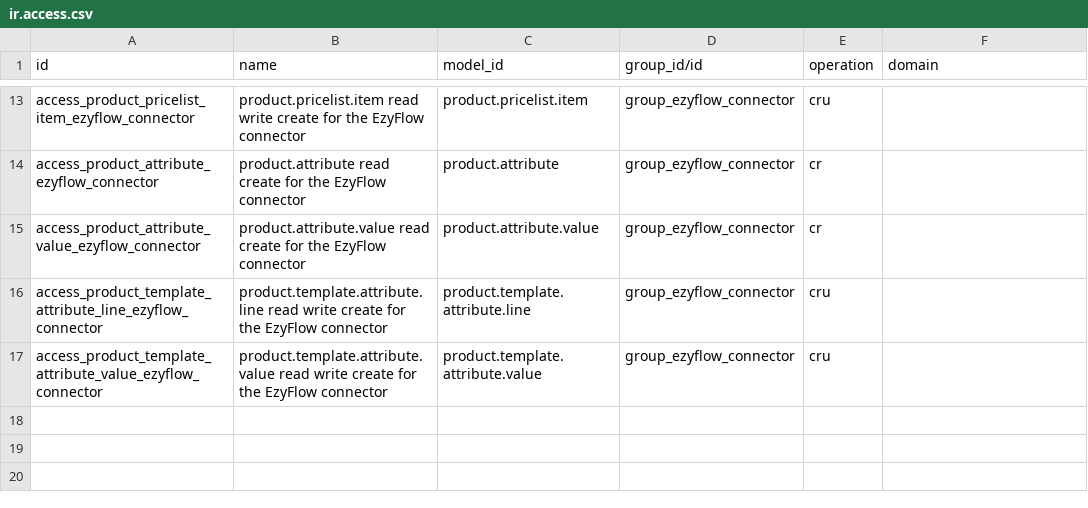
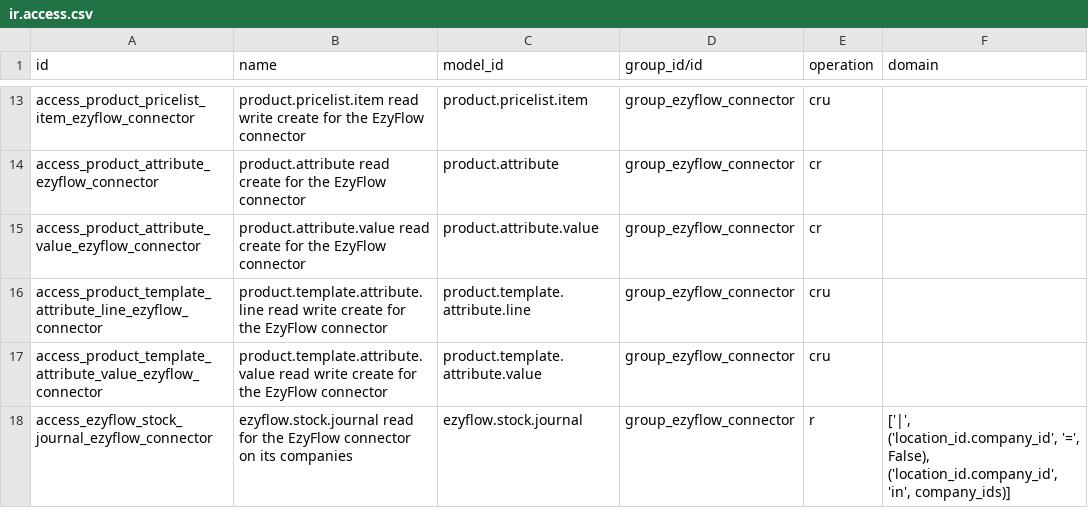
Before and after one commit to Ezytail/ezyflow-odoo-bridge, a CSV file: ezyflow_bridge/security/odoo20/ir.access.csv, drawn as a sheet; only a part is shown, gaps mark what is left out; the diff names each change by its address in the sheet, - before the commit and + after, or states it on an @@ line.

Commit message:
ezyflow_bridge 3.17.0 from ezyflow-odoo v0.24.0

```diff
--- a/ezyflow_bridge/security/odoo20/ir.access.csv
+++ b/ezyflow_bridge/security/odoo20/ir.access.csv
+row 18: access_ezyflow_stock_journal_ezyflow_connector | ezyflow.stock.journal read for the EzyFlow connector on its companies | ezyflow.stock.journal | group_ezyflow_connector | r | ['|', ('location_id.company_id', '=', False), ('location_id.company_id', 'in', company_ids)]
```
Also changed, not shown: ezyflow_bridge/security/odoo16/ir.model.access.csv, ezyflow_bridge/security/odoo18/ir.model.access.csv, 21 other files.
